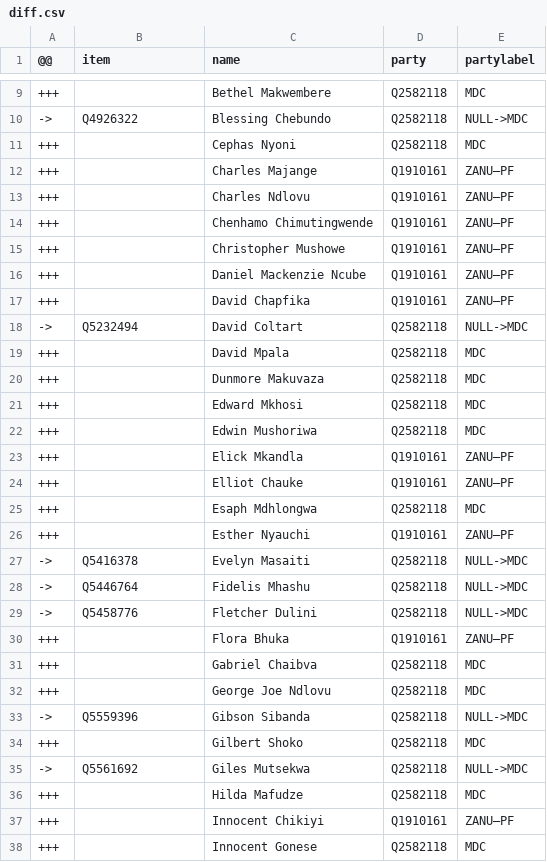
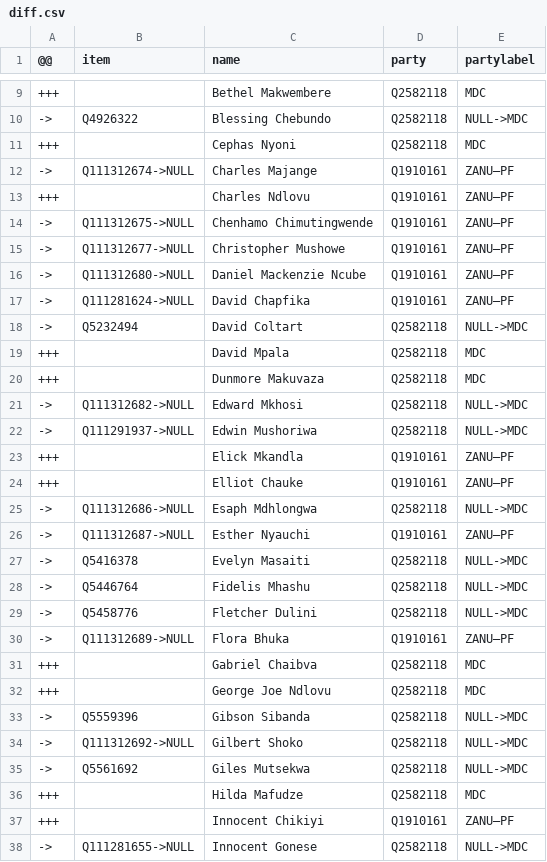
Before and after one commit to every-politician-scrapers/zimbabwe, a CSV file: sources/assembly-5-wp/diff.csv, drawn as a sheet; only a part is shown, gaps mark what is left out; the diff covers the shown part only.

```diff
--- a/sources/assembly-5-wp/diff.csv
+++ b/sources/assembly-5-wp/diff.csv
@@ -11,8 +11,8 @@
 +++,,Cephas Nyoni,Q2582118,MDC
-+++,,Charles Majange,Q1910161,ZANU–PF
+->,Q111312674->NULL,Charles Majange,Q1910161,ZANU–PF
 +++,,Charles Ndlovu,Q1910161,ZANU–PF
-+++,,Chenhamo Chimutingwende,Q1910161,ZANU–PF
-+++,,Christopher Mushowe,Q1910161,ZANU–PF
-+++,,Daniel Mackenzie Ncube,Q1910161,ZANU–PF
-+++,,David Chapfika,Q1910161,ZANU–PF
+->,Q111312675->NULL,Chenhamo Chimutingwende,Q1910161,ZANU–PF
+->,Q111312677->NULL,Christopher Mushowe,Q1910161,ZANU–PF
+->,Q111312680->NULL,Daniel Mackenzie Ncube,Q1910161,ZANU–PF
+->,Q111281624->NULL,David Chapfika,Q1910161,ZANU–PF
 ->,Q5232494,David Coltart,Q2582118,NULL->MDC
@@ -20,8 +20,8 @@
 +++,,Dunmore Makuvaza,Q2582118,MDC
-+++,,Edward Mkhosi,Q2582118,MDC
-+++,,Edwin Mushoriwa,Q2582118,MDC
+->,Q111312682->NULL,Edward Mkhosi,Q2582118,NULL->MDC
+->,Q111291937->NULL,Edwin Mushoriwa,Q2582118,NULL->MDC
 +++,,Elick Mkandla,Q1910161,ZANU–PF
 +++,,Elliot Chauke,Q1910161,ZANU–PF
-+++,,Esaph Mdhlongwa,Q2582118,MDC
-+++,,Esther Nyauchi,Q1910161,ZANU–PF
+->,Q111312686->NULL,Esaph Mdhlongwa,Q2582118,NULL->MDC
+->,Q111312687->NULL,Esther Nyauchi,Q1910161,ZANU–PF
 ->,Q5416378,Evelyn Masaiti,Q2582118,NULL->MDC
@@ -29,3 +29,3 @@
 ->,Q5458776,Fletcher Dulini,Q2582118,NULL->MDC
-+++,,Flora Bhuka,Q1910161,ZANU–PF
+->,Q111312689->NULL,Flora Bhuka,Q1910161,ZANU–PF
 +++,,Gabriel Chaibva,Q2582118,MDC
@@ -33,3 +33,3 @@
 ->,Q5559396,Gibson Sibanda,Q2582118,NULL->MDC
-+++,,Gilbert Shoko,Q2582118,MDC
+->,Q111312692->NULL,Gilbert Shoko,Q2582118,NULL->MDC
 ->,Q5561692,Giles Mutsekwa,Q2582118,NULL->MDC
@@ -37,2 +37,2 @@
 +++,,Innocent Chikiyi,Q1910161,ZANU–PF
-+++,,Innocent Gonese,Q2582118,MDC
+->,Q111281655->NULL,Innocent Gonese,Q2582118,NULL->MDC
```
Also changed, not shown: 50 edited cells elsewhere in this file, sources/assembly-5-wp/wikidata.csv.
